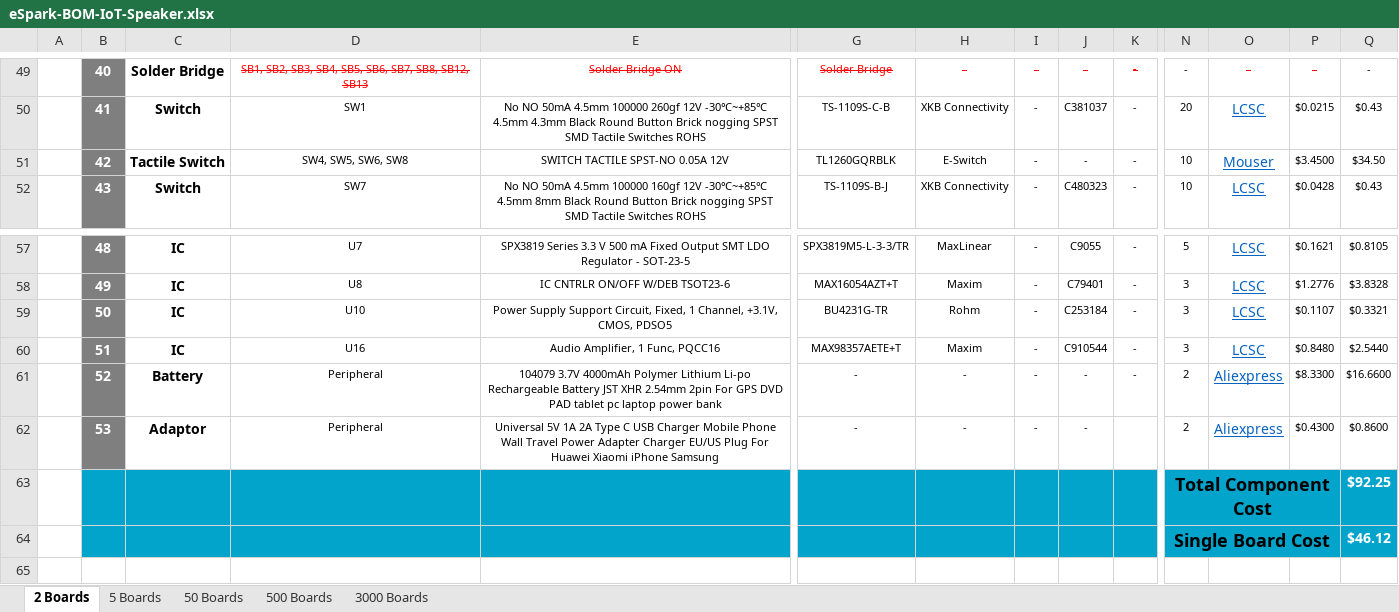
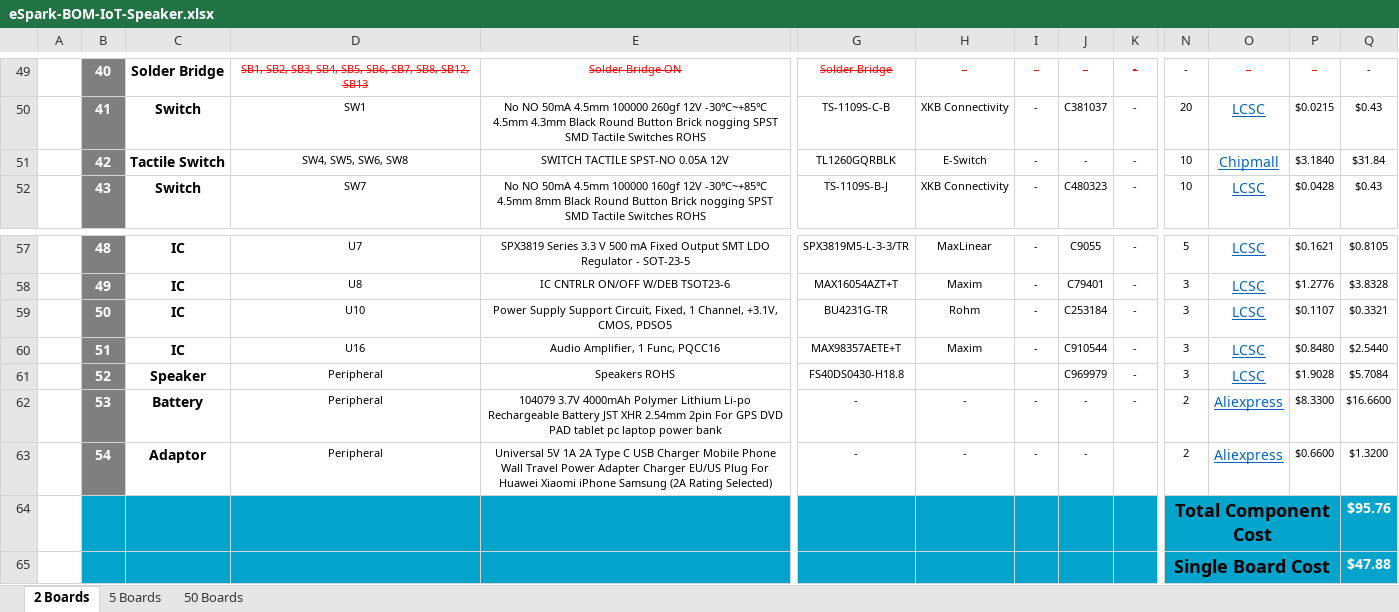
Before and after one commit to eSpark-Backup/smartmasjid-hw, an Excel workbook: Design Files/IoT-Speaker-v1.2/BOM/eSpark-BOM-IoT-Speaker.xlsx, sheet 2 Boards, drawn as a sheet; only a part is shown, gaps mark what is left out; values as stored, in another font and other column widths than the file's, no borders; charts and pictures not drawn; removed rows and columns are numbered as before the commit, all else as after; rows hold the shown columns only; the diff names each change by its address in the sheet, - before the commit and + after, or states it on an @@ line.

Commit message:
#22 Speaker part added in Client and eSpark BOM

```diff
--- a/Design Files/IoT-Speaker-v1.2/BOM/eSpark-BOM-IoT-Speaker.xlsx (sheet 2 Boards)
+++ b/Design Files/IoT-Speaker-v1.2/BOM/eSpark-BOM-IoT-Speaker.xlsx (sheet 2 Boards)
-sheet tab: 500 Boards
-sheet tab: 3000 Boards
-O51: Mouser
+O51: Chipmall
-P51: $3.4500
+P51: $3.1840
-Q51: $34.50
+Q51: $31.84
-C61: Battery
+C61: Speaker
-E61: 104079 3.7V 4000mAh Polymer Lithium Li-po Rechargeable Battery JST XHR 2.54mm 2pin For GPS DVD PAD tablet pc laptop power bank
+E61: Speakers ROHS
-G61: -
+G61: FS40DS0430-H18.8
-H61: -
+H61: (empty)
-I61: -
+I61: (empty)
-J61: -
+J61: C969979
-N61: 2
+N61: 3
-O61: Aliexpress
+O61: LCSC
-P61: $8.3300
+P61: $1.9028
-Q61: $16.6600
+Q61: $5.7084
-C62: Adaptor
+C62: Battery
-E62: Universal 5V 1A 2A Type C USB Charger Mobile Phone Wall Travel Power Adapter Charger EU/US Plug For Huawei Xiaomi iPhone Samsung
+E62: 104079 3.7V 4000mAh Polymer Lithium Li-po Rechargeable Battery JST XHR 2.54mm 2pin For GPS DVD PAD tablet pc laptop power bank
-K62: (empty)
+K62: -
-P62: $0.4300
+P62: $8.3300
-Q62: $0.8600
+Q62: $16.6600
-row 63:  |  |  |  |  |  |  |  |  |  | Total Component Cost |  |  | $92.25
-row 64:  |  |  |  |  |  |  |  |  |  | Single Board Cost |  |  | $46.12
+row 63:  | 54 | Adaptor | Peripheral | Universal 5V 1A 2A Type C USB Charger Mobile Phone Wall Travel Power Adapter Charger EU/US Plug For Huawei Xiaomi iPhone Samsung (2A Rating Selected) | - | - | - | - |  | 2 | Aliexpress | $0.6600 | $1.3200
+row 64:  |  |  |  |  |  |  |  |  |  | Total Component Cost |  |  | $95.76
+row 65:  |  |  |  |  |  |  |  |  |  | Single Board Cost |  |  | $47.88
```
Also changed, not shown: sheet 5 Boards, sheet 50 Boards, formulas that keep their value, charts or pictures, Design Files/IoT-Speaker-v1.2/BOM/Client BOM IoT-Speaker.xlsx.
